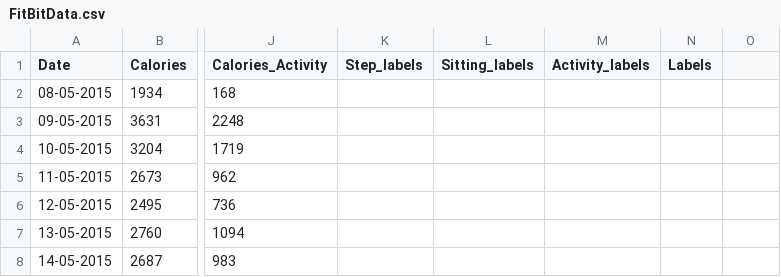
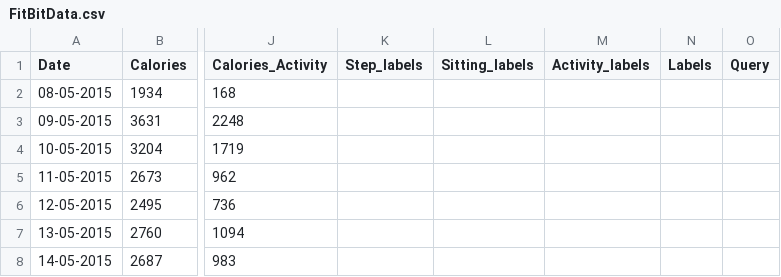
Before and after one commit to GatorEthics/predictiveWellness, a CSV file: wellnessPredictiveAnalysis_MK/src/datasetAccess/FitBitData.csv, drawn as a sheet; only a part is shown, gaps mark what is left out; the diff names each change by its address in the sheet, - before the commit and + after, or states it on an @@ line.

Commit message:
Begin creating query from labels for database access.

```diff
--- a/wellnessPredictiveAnalysis_MK/src/datasetAccess/FitBitData.csv
+++ b/wellnessPredictiveAnalysis_MK/src/datasetAccess/FitBitData.csv
-O1: (empty)
+O1: Query
```
Also changed, not shown: 1 other file.
